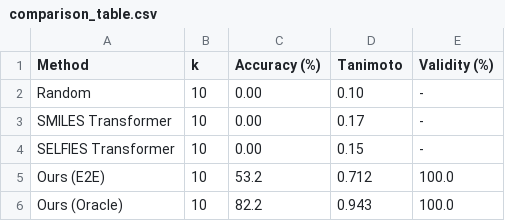
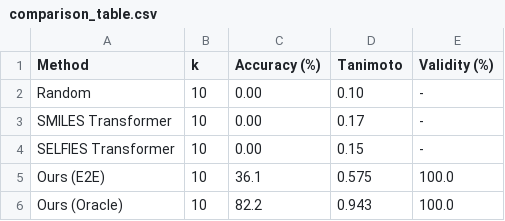
Before and after one commit to yusufmo1/smiles2spec_foundry, a CSV file: spec2smiles_v2/data/output/figures/comparison_table.csv, drawn as a sheet.

```diff
--- a/spec2smiles_v2/data/output/figures/comparison_table.csv
+++ b/spec2smiles_v2/data/output/figures/comparison_table.csv
@@ -4,3 +4,3 @@ SMILES Transformer,10,0.00,0.17,-
 SELFIES Transformer,10,0.00,0.15,-
-Ours (E2E),10,53.2,0.712,100.0
+Ours (E2E),10,36.1,0.575,100.0
 Ours (Oracle),10,82.2,0.943,100.0
```
Also changed, not shown: 16 other files.
